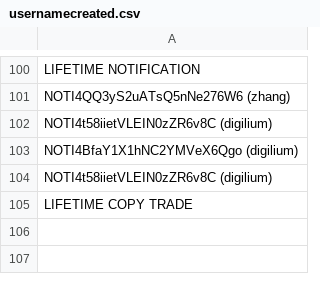
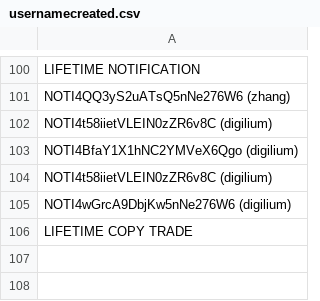
Before and after one commit to infotechniques/infotechniques.github.io, a CSV file: usernamecreated.csv, drawn as a sheet; only a part is shown, gaps mark what is left out.

Commit message:
Update usernamecreated.csv

```diff
--- a/usernamecreated.csv
+++ b/usernamecreated.csv
@@ -104,2 +104,3 @@ NOTI4BfaY1X1hNC2YMVeX6Qgo (digilium)
 NOTI4t58iietVLEIN0zZR6v8C  (digilium)
+NOTI4wGrcA9DbjKw5nNe276W6  (digilium)
 LIFETIME COPY TRADE
```
